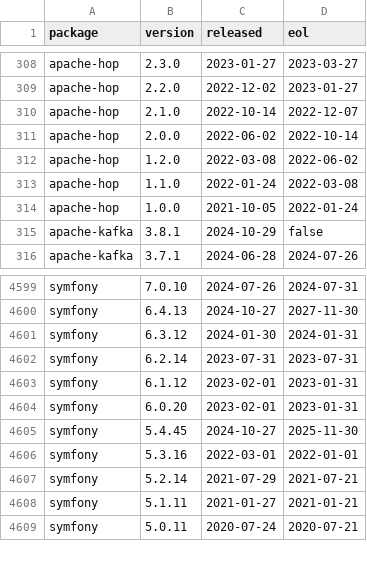
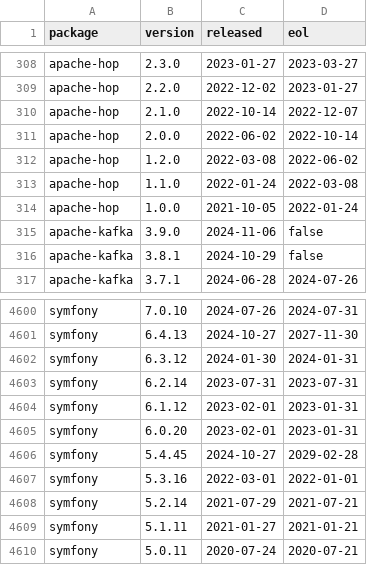
Before and after one commit to herodevs/eol-data, a CSV file: data.csv, drawn as a sheet; only a part is shown, gaps mark what is left out.

```diff
--- a/data.csv
+++ b/data.csv
@@ -314,2 +314,3 @@ apache-hop,1.1.0,2022-01-24,2022-03-08
 apache-hop,1.0.0,2021-10-05,2022-01-24
+apache-kafka,3.9.0,2024-11-06,false
 apache-kafka,3.8.1,2024-10-29,false
@@ -4604,3 +4605,3 @@ symfony,6.1.12,2023-02-01,2023-01-31
 symfony,6.0.20,2023-02-01,2023-01-31
-symfony,5.4.45,2024-10-27,2025-11-30
+symfony,5.4.45,2024-10-27,2029-02-28
 symfony,5.3.16,2022-03-01,2022-01-01
```
Also changed, not shown: 1 other file.
